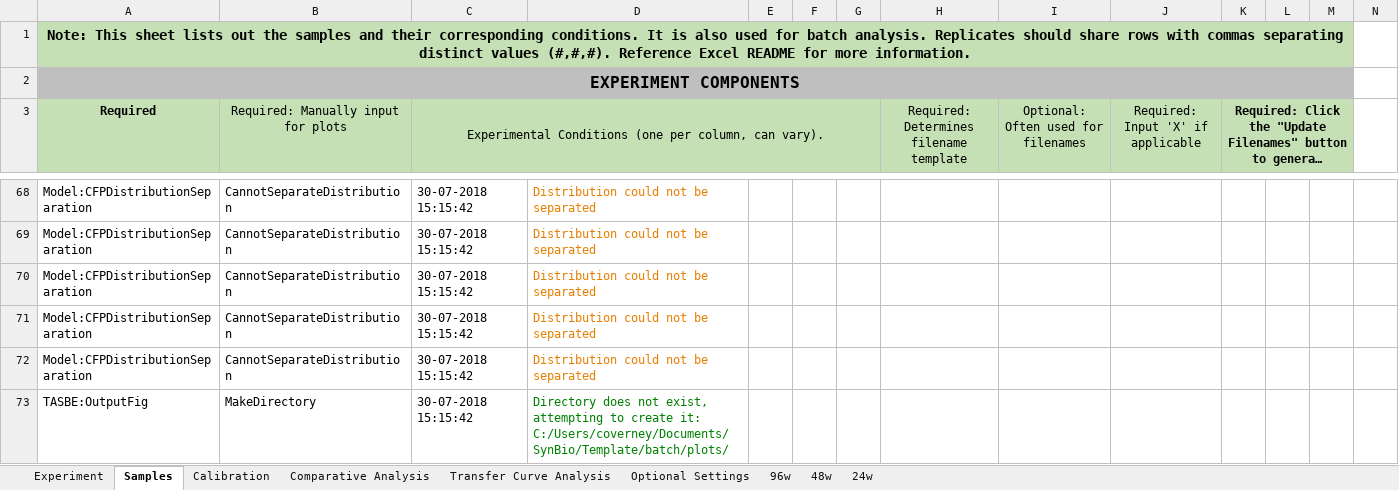
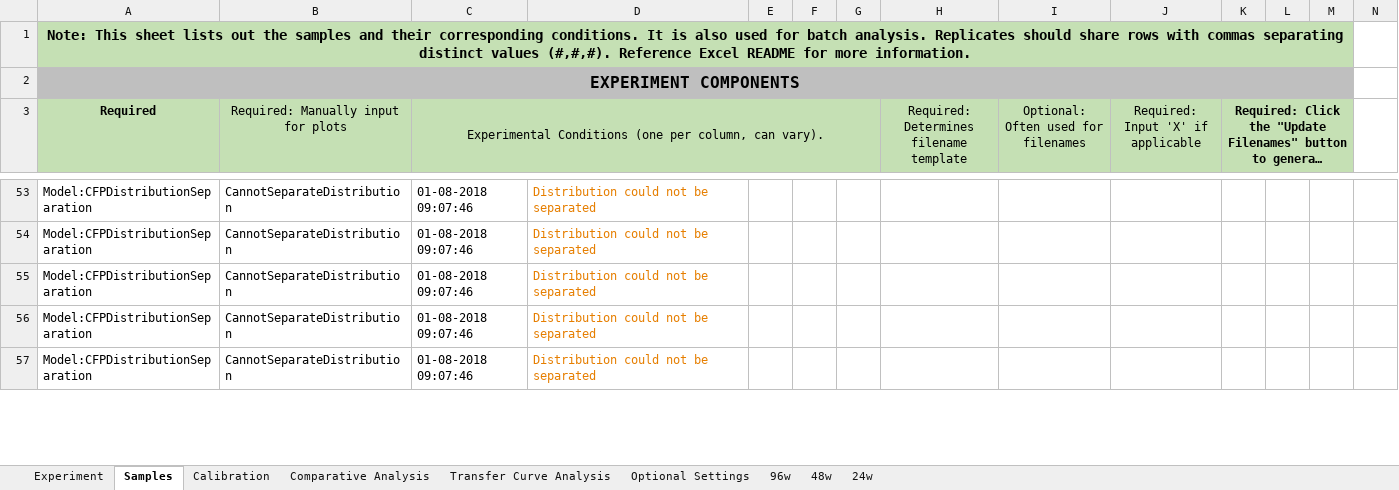
Before and after one commit to LivingComputingProject/TASBEFlowAnalytics-Tutorial, an Excel workbook: batch_template.xlsm, sheet Samples, drawn as a sheet; only a part is shown, gaps mark what is left out; long unchanged cells end in …; values as stored, in another font and other column widths than the file's, no borders; charts and pictures not drawn; removed rows and columns are numbered as before the commit, all else as after; rows hold the shown columns only; the diff covers the shown part only; the diff names each change by its address in the sheet, - before the commit and + after, or states it on an @@ line.

Commit message:
Updated optional settings
Optional Settings includes two new TASBEConfigs for batch analysis

```diff
--- a/batch_template.xlsm (sheet Samples)
+++ b/batch_template.xlsm (sheet Samples)
-C53:C57: 30-07-2018 15:15:42
+C53:C57: 01-08-2018 09:07:46
-row 73: TASBE:OutputFig | MakeDirectory | 30-07-2018 15:15:42 | Directory does not exist, attempting to create it: C:/Users/coverney/Documents/SynBio/Template/batch/plots/
```
Also changed, not shown: 15 removed rows and 32 edited cells elsewhere in this sheet, sheet Optional Settings.
